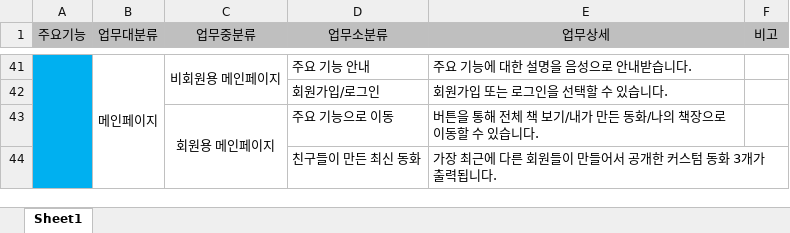
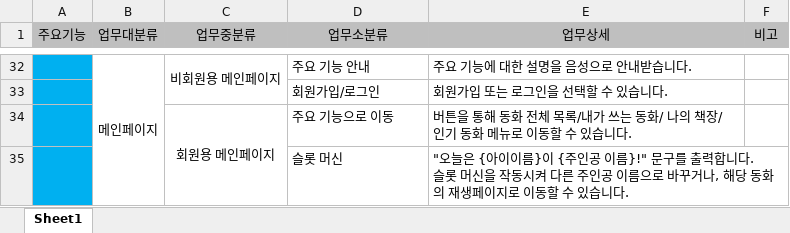
Before and after one commit to dykimHub/TOSI, an Excel workbook: 산출물/기능 정의서.xlsx, sheet Sheet1, drawn as a sheet; only a part is shown, gaps mark what is left out; values as stored, in another font and other column widths than the file's, no borders; removed rows and columns are numbered as before the commit, all else as after; ↵ is a line break in a cell; the diff covers the shown part only; the diff names each change by its address in the sheet, - before the commit and + after, or states it on an @@ line.

```diff
--- a/산출물/기능 정의서.xlsx (sheet Sheet1)
+++ b/산출물/기능 정의서.xlsx (sheet Sheet1)
-A41:A44 merged
-E34 (업무상세): …통해 전체 책 보기/내가 만든 동화/나의 책장으로 이동…
+E34 (업무상세): …통해 동화 전체 목록/내가 쓰는 동화/ 나의 책장/인기 동화 메뉴로 이동…
-row 44:  |  |  | 친구들이 만든 최신 동화 | 가장 최근에 다른 회원들이 만들어서 공개한 커스텀 동화 3개가 출력됩니다.
+row 35:  |  |  | 슬롯 머신 | "오늘은 {아이이름}이 {주인공 이름}!" 문구를 출력합니다. ↵ 슬롯 머신을 작동시켜 다른 주인공 이름으로 바꾸거나, 해당 동화의 재생페이지로 이동할 수 있습니다.
```
Also changed, not shown: 6 added rows, 15 removed rows, 12 edited cells and merged cells elsewhere in this sheet, 7 other files.
